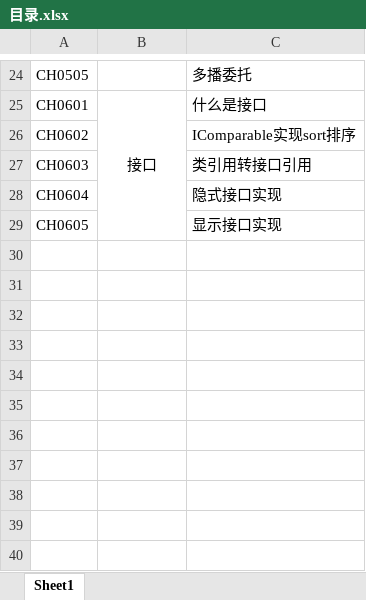
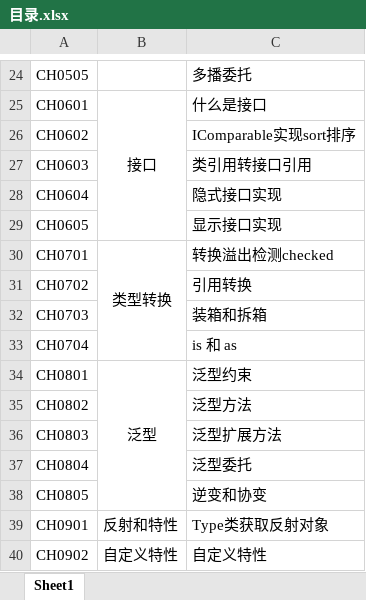
Before and after one commit to MJ-Zeng/Hello-World, an Excel workbook: ComputerLanguage/CSharp/Illustrate_The_C#_Tutorial/目录.xlsx, sheet Sheet1, drawn as a sheet; only a part is shown, gaps mark what is left out; values as stored, in another font and other column widths than the file's, no borders; the diff names each change by its address in the sheet, - before the commit and + after, or states it on an @@ line.

```diff
--- a/ComputerLanguage/CSharp/Illustrate_The_C#_Tutorial/目录.xlsx (sheet Sheet1)
+++ b/ComputerLanguage/CSharp/Illustrate_The_C#_Tutorial/目录.xlsx (sheet Sheet1)
+row 30: CH0701 | 类型转换 | 转换溢出检测checked
+row 31: CH0702 |  | 引用转换
+row 32: CH0703 |  | 装箱和拆箱
+row 33: CH0704 |  | is 和 as
+row 34: CH0801 | 泛型 | 泛型约束
+row 35: CH0802 |  | 泛型方法
+row 36: CH0803 |  | 泛型扩展方法
+row 37: CH0804 |  | 泛型委托
+row 38: CH0805 |  | 逆变和协变
+row 39: CH0901 | 反射和特性 | Type类获取反射对象
+row 40: CH0902 | 自定义特性 | 自定义特性
```
Also changed, not shown: 15 other files.
